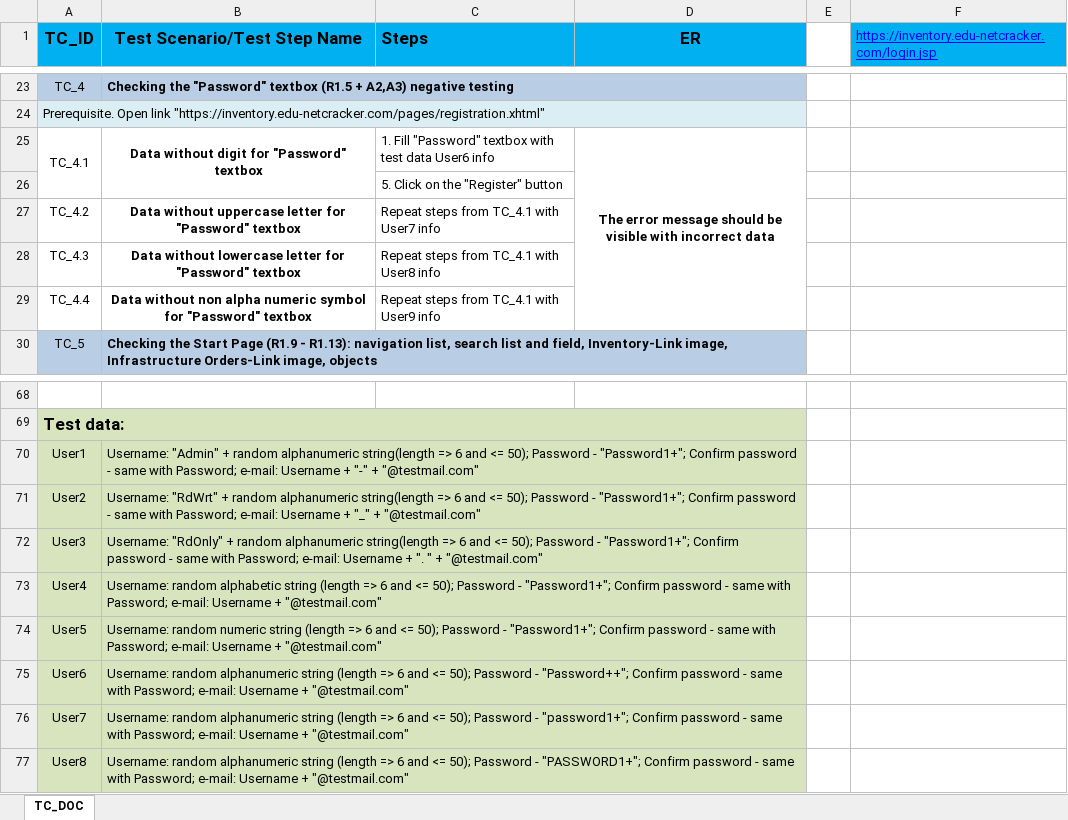
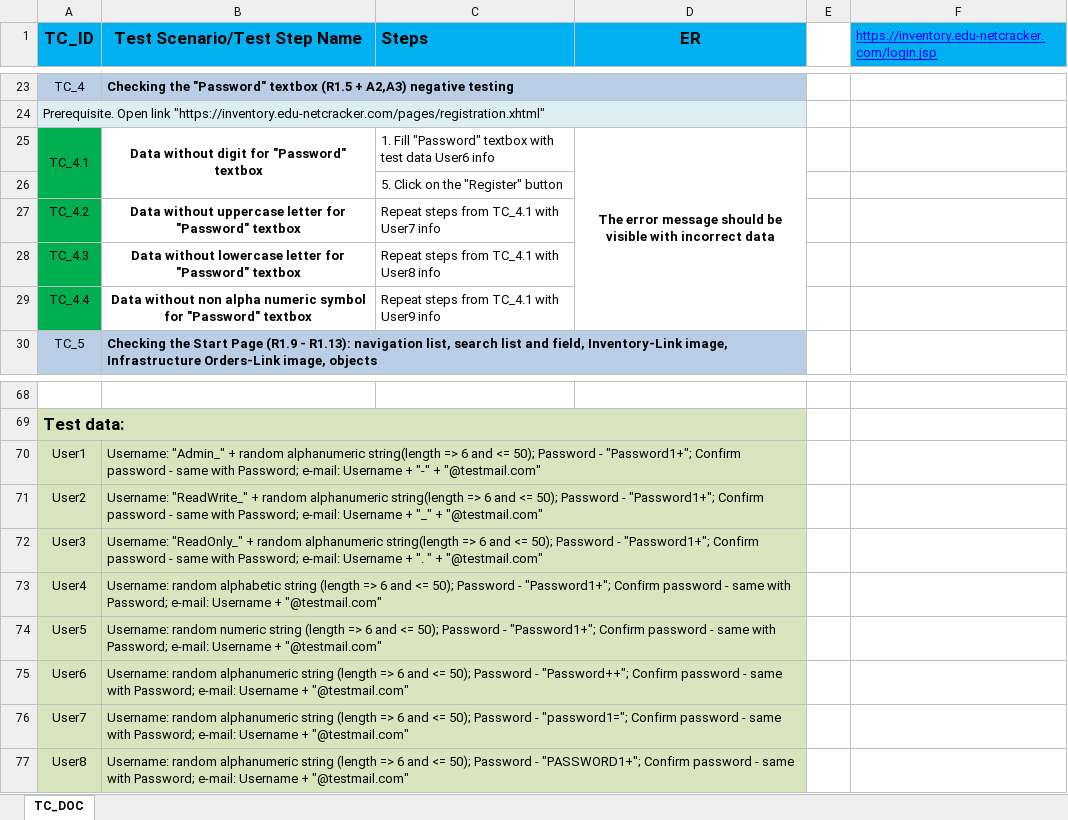
Before and after one commit to DoroshenkoDenis/ta.sm21.doroshenko.denis, an Excel workbook: doc/TA.Final.TestCases.DoroshenkoDenis.xlsx, sheet TC_DOC, drawn as a sheet; only a part is shown, gaps mark what is left out; values as stored, in another font and other column widths than the file's, no borders; the diff names each change by its address in the sheet, - before the commit and + after, or states it on an @@ line.

```diff
--- a/doc/TA.Final.TestCases.DoroshenkoDenis.xlsx (sheet TC_DOC)
+++ b/doc/TA.Final.TestCases.DoroshenkoDenis.xlsx (sheet TC_DOC)
-A25:A29 fill: none
+A25:A29 fill: #00B050
-B70 (Test Scenario/Test Step Name): Username: "Admin" + random…
+B70 (Test Scenario/Test Step Name): Username: "Admin_" + random…
-B71 (Test Scenario/Test Step Name): Username: "RdWrt" + random…
+B71 (Test Scenario/Test Step Name): Username: "ReadWrite_" + random…
-B72 (Test Scenario/Test Step Name): Username: "RdOnly" + random…
+B72 (Test Scenario/Test Step Name): Username: "ReadOnly_" + random…
-B76 (Test Scenario/Test Step Name): …Password - "password1+"; Confirm password…
+B76 (Test Scenario/Test Step Name): …Password - "password1="; Confirm password…
```
Also changed, not shown: 6 other files.
